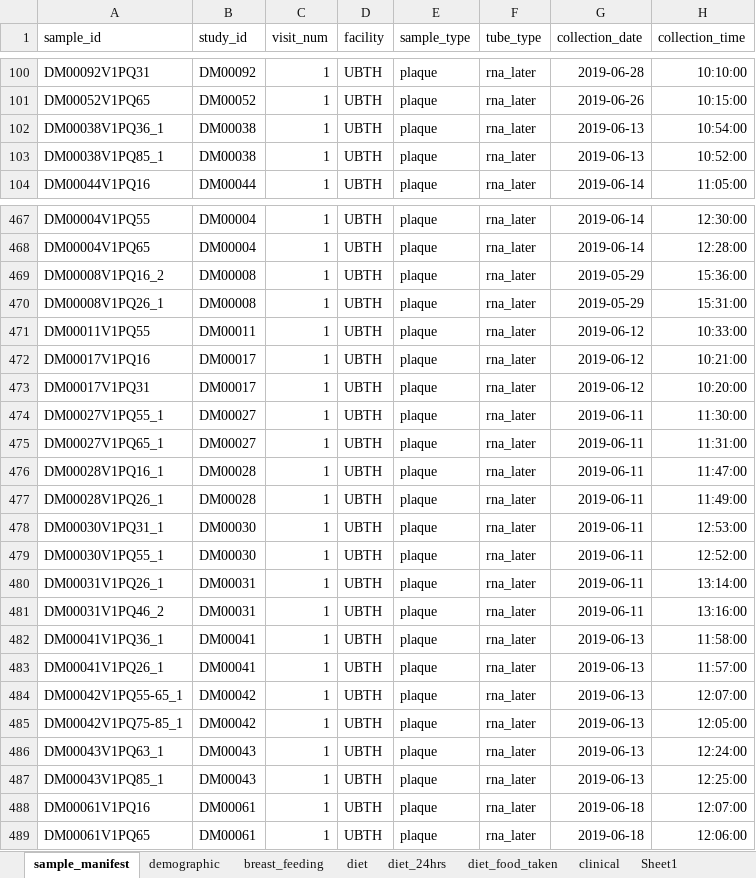
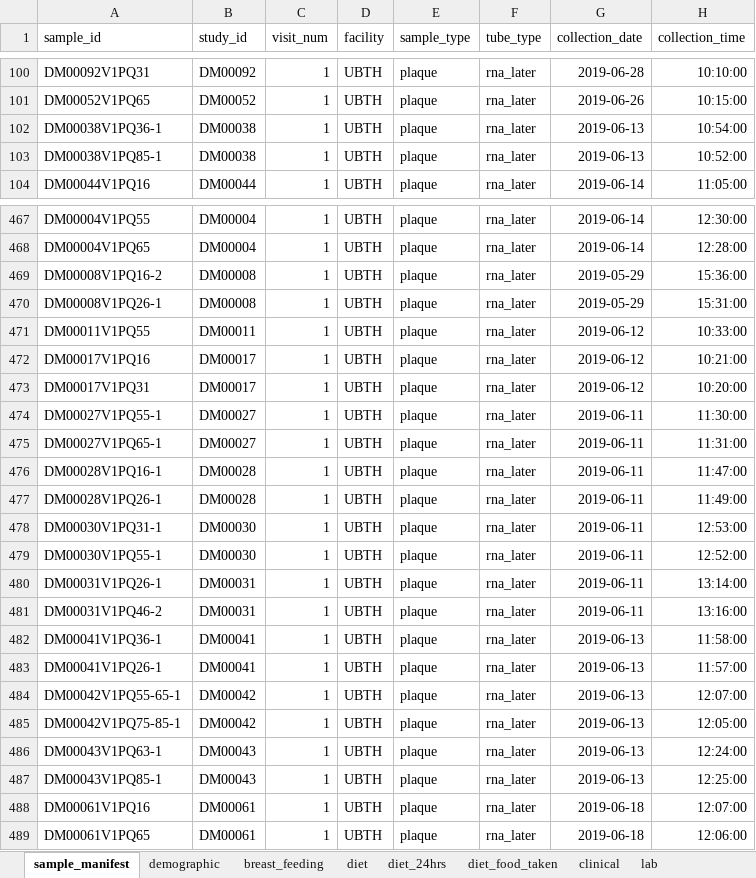
Before and after one commit to aemann01/domhain, an Excel workbook: 01-metadata/database_files/all_tables.xlsx, sheet sample_manifest, drawn as a sheet; only a part is shown, gaps mark what is left out; values as stored, in another font and other column widths than the file's, no borders; the diff covers the shown part only; the diff names each change by its address in the sheet, - before the commit and + after, or states it on an @@ line.

```diff
--- a/01-metadata/database_files/all_tables.xlsx (sheet sample_manifest)
+++ b/01-metadata/database_files/all_tables.xlsx (sheet sample_manifest)
-sheet tab: Sheet1
+sheet tab: lab
-A102 (sample_id): DM00038V1PQ36_1
+A102 (sample_id): DM00038V1PQ36-1
-A103 (sample_id): DM00038V1PQ85_1
+A103 (sample_id): DM00038V1PQ85-1
-A469 (sample_id): DM00008V1PQ16_2
+A469 (sample_id): DM00008V1PQ16-2
-A470 (sample_id): DM00008V1PQ26_1
+A470 (sample_id): DM00008V1PQ26-1
-A474 (sample_id): DM00027V1PQ55_1
+A474 (sample_id): DM00027V1PQ55-1
-A475 (sample_id): DM00027V1PQ65_1
+A475 (sample_id): DM00027V1PQ65-1
-A476 (sample_id): DM00028V1PQ16_1
+A476 (sample_id): DM00028V1PQ16-1
-A477 (sample_id): DM00028V1PQ26_1
+A477 (sample_id): DM00028V1PQ26-1
-A478 (sample_id): DM00030V1PQ31_1
+A478 (sample_id): DM00030V1PQ31-1
-A479 (sample_id): DM00030V1PQ55_1
+A479 (sample_id): DM00030V1PQ55-1
-A480 (sample_id): DM00031V1PQ26_1
+A480 (sample_id): DM00031V1PQ26-1
-A481 (sample_id): DM00031V1PQ46_2
+A481 (sample_id): DM00031V1PQ46-2
-A482 (sample_id): DM00041V1PQ36_1
+A482 (sample_id): DM00041V1PQ36-1
-A483 (sample_id): DM00041V1PQ26_1
+A483 (sample_id): DM00041V1PQ26-1
-A484 (sample_id): DM00042V1PQ55-65_1
+A484 (sample_id): DM00042V1PQ55-65-1
-A485 (sample_id): DM00042V1PQ75-85_1
+A485 (sample_id): DM00042V1PQ75-85-1
-A486 (sample_id): DM00043V1PQ63_1
+A486 (sample_id): DM00043V1PQ63-1
-A487 (sample_id): DM00043V1PQ85_1
+A487 (sample_id): DM00043V1PQ85-1
```
Also changed, not shown: 56 edited cells elsewhere in this sheet, sheet lab, 7 other files.
